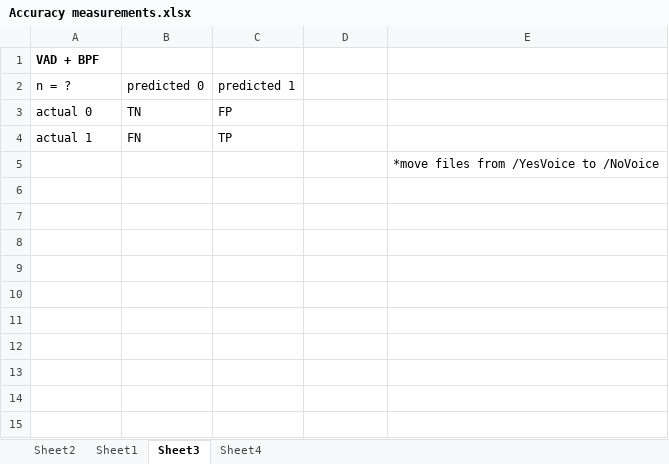
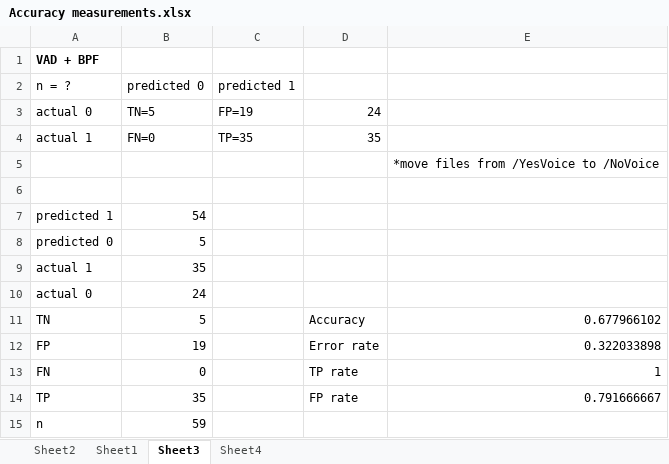
Before and after one commit to rsiew11/YungSpaceRanger, an Excel workbook: VAD-python/Accuracy measurements.xlsx, sheet Sheet3, drawn as a sheet; values as stored, in another font and other column widths than the file's, no borders; the diff names each change by its address in the sheet, - before the commit and + after, or states it on an @@ line.

```diff
--- a/VAD-python/Accuracy measurements.xlsx (sheet Sheet3)
+++ b/VAD-python/Accuracy measurements.xlsx (sheet Sheet3)
-B3 (predicted 0): TN
+B3 (predicted 0): TN=5
-C3 (predicted 1): FP
+C3 (predicted 1): FP=19
-D3: (empty)
+D3: 24
-B4 (predicted 0): FN
+B4 (predicted 0): FN=0
-C4 (predicted 1): TP
+C4 (predicted 1): TP=35
-D4: (empty)
+D4: 35
+row 6: (empty)
+row 7: predicted 1 | 54
+row 8: predicted 0 | 5
+row 9: actual 1 | 35
+row 10: actual 0 | 24
+row 11: TN | 5 |  | Accuracy | 0.677966102
+row 12: FP | 19 |  | Error rate | 0.322033898
+row 13: FN | 0 |  | TP rate | 1
+row 14: TP | 35 |  | FP rate | 0.791666667
+row 15: n | 59
```
Also changed, not shown: sheet Sheet4, sheet Sheet2, 57 other files.
